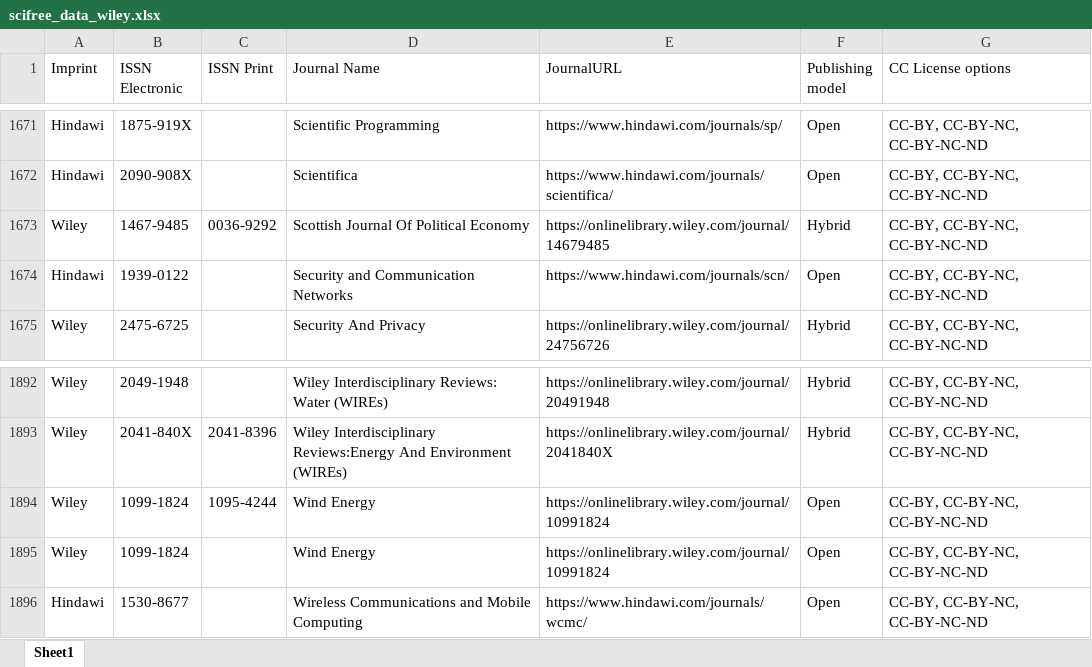
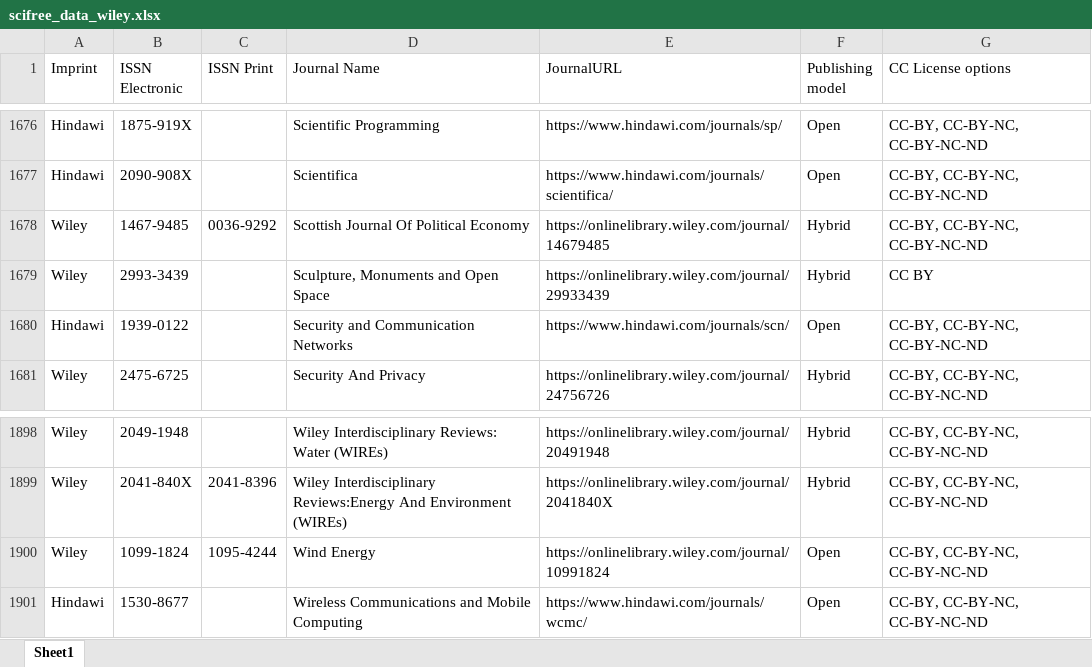
Before and after one commit to Kungbib/oa-tskr, an Excel workbook: Bibsam_tidskriftslistor/scifree_data_wiley.xlsx, sheet Sheet1, drawn as a sheet; only a part is shown, gaps mark what is left out; values as stored, in another font and other column widths than the file's, no borders; conditional formats and table styles not drawn; removed rows and columns are numbered as before the commit, all else as after; the diff covers the shown part only; the diff names each change by its address in the sheet, - before the commit and + after, or states it on an @@ line.

```diff
--- a/Bibsam_tidskriftslistor/scifree_data_wiley.xlsx (sheet Sheet1)
+++ b/Bibsam_tidskriftslistor/scifree_data_wiley.xlsx (sheet Sheet1)
+row 1679: Wiley | 2993-3439 |  | Sculpture, Monuments and Open Space | https://onlinelibrary.wiley.com/journal/29933439 | Hybrid | CC BY
-row 1895: Wiley | 1099-1824 |  | Wind Energy | https://onlinelibrary.wiley.com/journal/10991824 | Open | CC-BY, CC-BY-NC, CC-BY-NC-ND
```
Also changed, not shown: 5 added rows elsewhere in this sheet, Bibsam_tidskriftslistor/Uppdateringar/tidskriftslistor_ändringar_2024.xlsx, Bibsam_tidskriftslistor/scifree_data_sage.xlsx.
